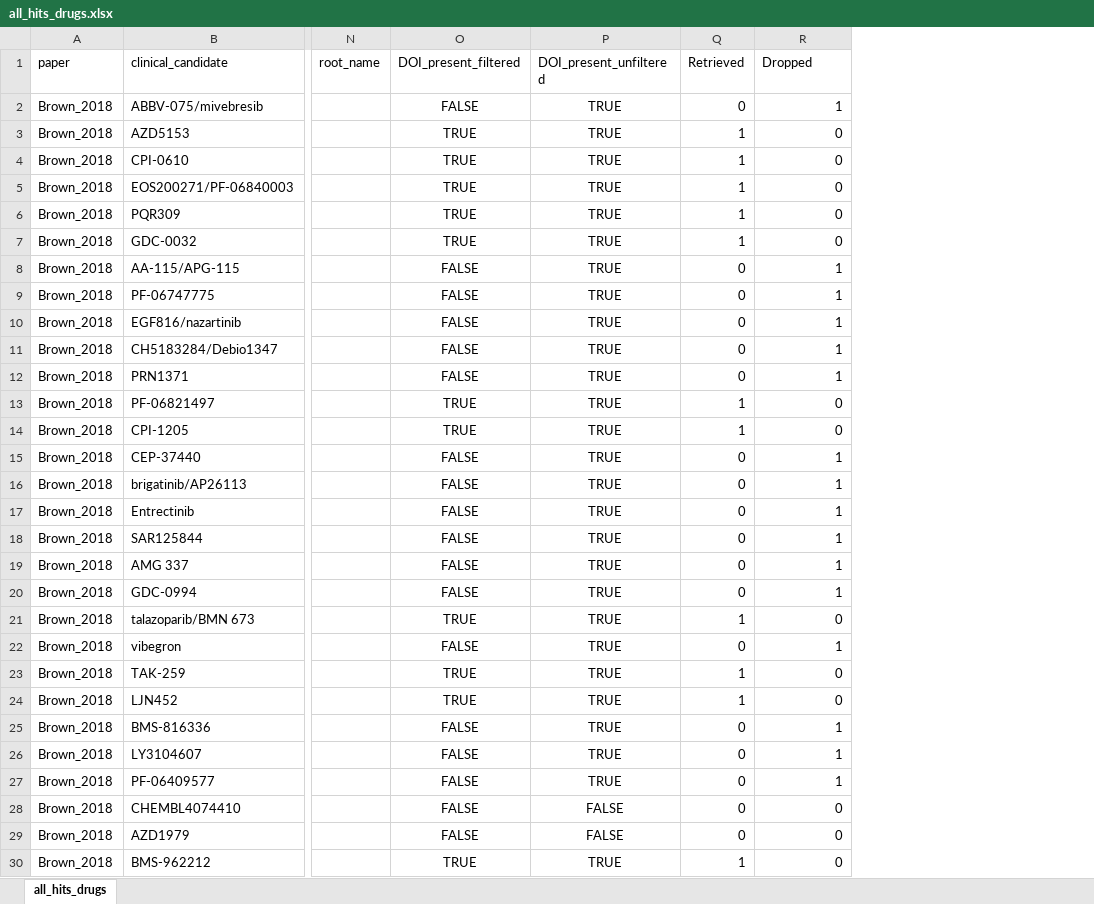
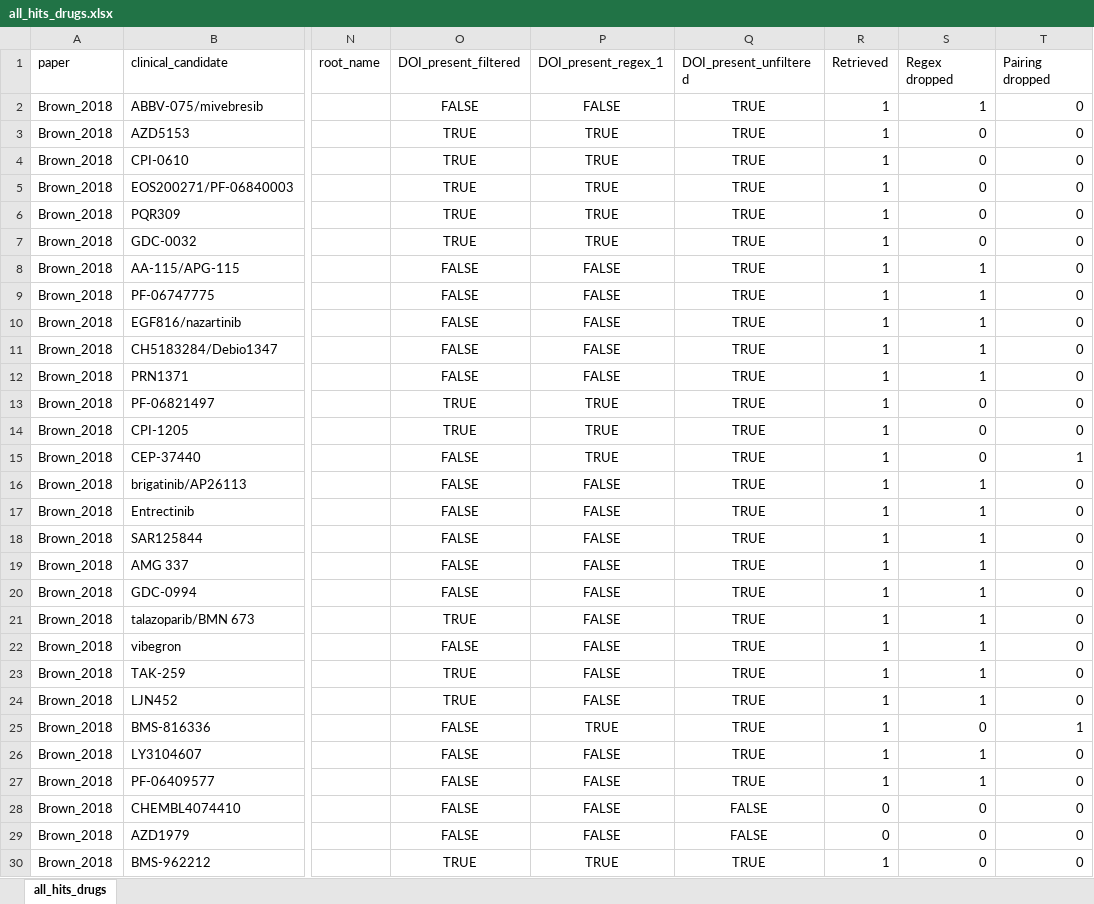
Before and after one commit to BlayvasD/Hits2ClinicalCandidates, an Excel workbook: all_hits_drugs.xlsx, sheet all_hits_drugs, drawn as a sheet; only a part is shown, gaps mark what is left out; values as stored, in another font and other column widths than the file's, no borders; addresses are those after the commit; the diff covers the shown part only; the diff names each change by its address in the sheet, - before the commit and + after, or states it on an @@ line.

```diff
--- a/all_hits_drugs.xlsx (sheet all_hits_drugs)
+++ b/all_hits_drugs.xlsx (sheet all_hits_drugs)
+column P (DOI_present_regex_1), rows 2-30: FALSE | TRUE | TRUE | TRUE | TRUE | TRUE | FALSE | FALSE | FALSE | FALSE | FALSE | TRUE | TRUE | TRUE | FALSE | FALSE | FALSE | FALSE | FALSE | FALSE | FALSE | FALSE | FALSE | TRUE | FALSE | FALSE | FALSE | FALSE | TRUE
+column T (Pairing dropped), rows 2-30: 0 | 0 | 0 | 0 | 0 | 0 | 0 | 0 | 0 | 0 | 0 | 0 | 0 | 1 | 0 | 0 | 0 | 0 | 0 | 0 | 0 | 0 | 0 | 1 | 0 | 0 | 0 | 0 | 0
-S1: Dropped
+S1: Regex dropped
-R2 (Retrieved): 0
+R2 (Retrieved): 1
-R8:R12 (Retrieved): 0
+R8:R12 (Retrieved): 1
-R15:R20 (Retrieved): 0
+R15:R20 (Retrieved): 1
-S15 (Regex dropped): 1
+S15 (Regex dropped): 0
-S21 (Regex dropped): 0
+S21 (Regex dropped): 1
-R22 (Retrieved): 0
+R22 (Retrieved): 1
-S23:S24 (Regex dropped): 0
+S23:S24 (Regex dropped): 1
-R25:R27 (Retrieved): 0
+R25:R27 (Retrieved): 1
-S25 (Regex dropped): 1
+S25 (Regex dropped): 0
```
Also changed, not shown: 32 edited cells elsewhere in this sheet, formulas that keep their value, 2 other files.
